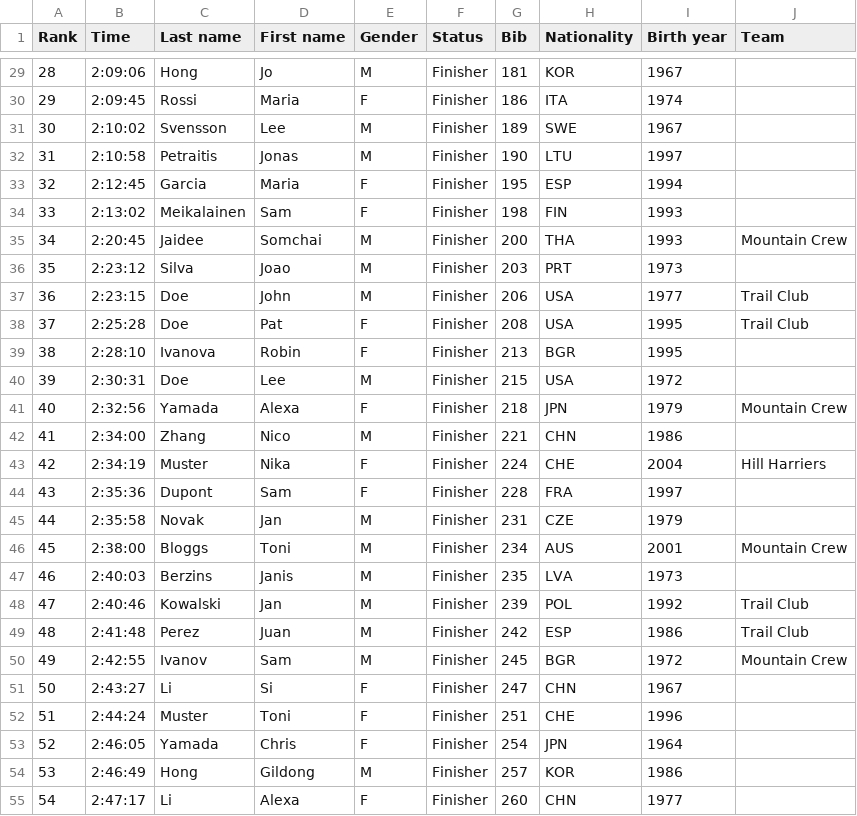
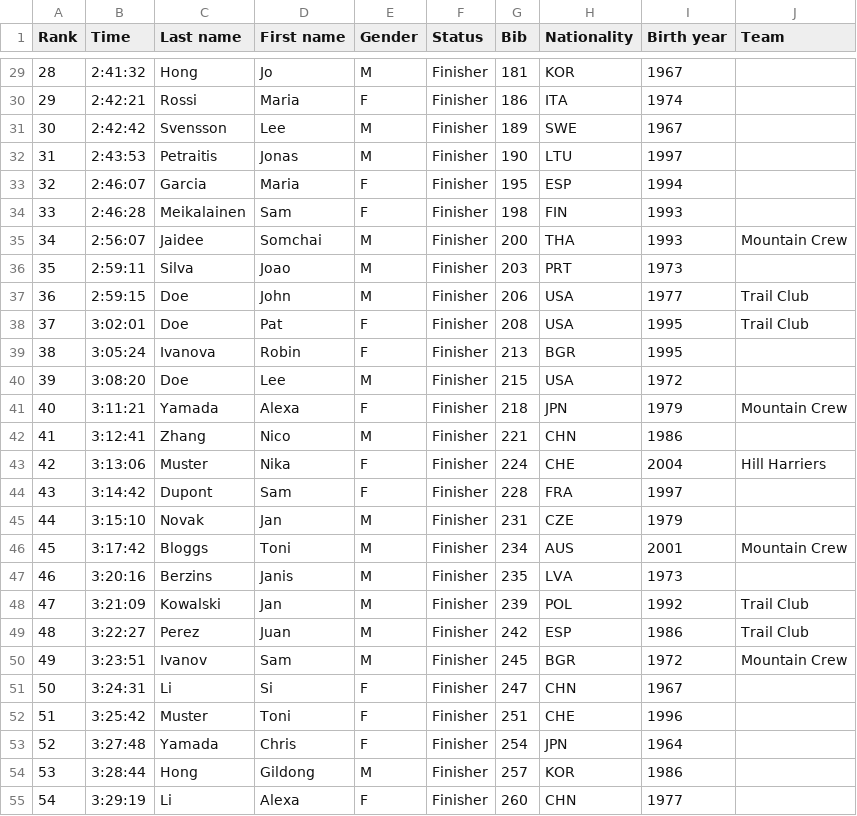
Before and after one commit to OTRI-run/otri, a CSV file: public/examples/otri-example-results.csv, drawn as a sheet; only a part is shown, gaps mark what is left out; the diff covers the shown part only.

```diff
--- a/public/examples/otri-example-results.csv
+++ b/public/examples/otri-example-results.csv
@@ -29,27 +29,27 @@ Rank,Time,Last name,First name,Gender,Status,Bib,Nationality,Birth year,Team
-28,2:09:06,Hong,Jo,M,Finisher,181,KOR,1967,
-29,2:09:45,Rossi,Maria,F,Finisher,186,ITA,1974,
-30,2:10:02,Svensson,Lee,M,Finisher,189,SWE,1967,
-31,2:10:58,Petraitis,Jonas,M,Finisher,190,LTU,1997,
-32,2:12:45,Garcia,Maria,F,Finisher,195,ESP,1994,
-33,2:13:02,Meikalainen,Sam,F,Finisher,198,FIN,1993,
-34,2:20:45,Jaidee,Somchai,M,Finisher,200,THA,1993,Mountain Crew
-35,2:23:12,Silva,Joao,M,Finisher,203,PRT,1973,
-36,2:23:15,Doe,John,M,Finisher,206,USA,1977,Trail Club
-37,2:25:28,Doe,Pat,F,Finisher,208,USA,1995,Trail Club
-38,2:28:10,Ivanova,Robin,F,Finisher,213,BGR,1995,
-39,2:30:31,Doe,Lee,M,Finisher,215,USA,1972,
-40,2:32:56,Yamada,Alexa,F,Finisher,218,JPN,1979,Mountain Crew
-41,2:34:00,Zhang,Nico,M,Finisher,221,CHN,1986,
-42,2:34:19,Muster,Nika,F,Finisher,224,CHE,2004,Hill Harriers
-43,2:35:36,Dupont,Sam,F,Finisher,228,FRA,1997,
-44,2:35:58,Novak,Jan,M,Finisher,231,CZE,1979,
-45,2:38:00,Bloggs,Toni,M,Finisher,234,AUS,2001,Mountain Crew
-46,2:40:03,Berzins,Janis,M,Finisher,235,LVA,1973,
-47,2:40:46,Kowalski,Jan,M,Finisher,239,POL,1992,Trail Club
-48,2:41:48,Perez,Juan,M,Finisher,242,ESP,1986,Trail Club
-49,2:42:55,Ivanov,Sam,M,Finisher,245,BGR,1972,Mountain Crew
-50,2:43:27,Li,Si,F,Finisher,247,CHN,1967,
-51,2:44:24,Muster,Toni,F,Finisher,251,CHE,1996,
-52,2:46:05,Yamada,Chris,F,Finisher,254,JPN,1964,
-53,2:46:49,Hong,Gildong,M,Finisher,257,KOR,1986,
-54,2:47:17,Li,Alexa,F,Finisher,260,CHN,1977,
+28,2:41:32,Hong,Jo,M,Finisher,181,KOR,1967,
+29,2:42:21,Rossi,Maria,F,Finisher,186,ITA,1974,
+30,2:42:42,Svensson,Lee,M,Finisher,189,SWE,1967,
+31,2:43:53,Petraitis,Jonas,M,Finisher,190,LTU,1997,
+32,2:46:07,Garcia,Maria,F,Finisher,195,ESP,1994,
+33,2:46:28,Meikalainen,Sam,F,Finisher,198,FIN,1993,
+34,2:56:07,Jaidee,Somchai,M,Finisher,200,THA,1993,Mountain Crew
+35,2:59:11,Silva,Joao,M,Finisher,203,PRT,1973,
+36,2:59:15,Doe,John,M,Finisher,206,USA,1977,Trail Club
+37,3:02:01,Doe,Pat,F,Finisher,208,USA,1995,Trail Club
+38,3:05:24,Ivanova,Robin,F,Finisher,213,BGR,1995,
+39,3:08:20,Doe,Lee,M,Finisher,215,USA,1972,
+40,3:11:21,Yamada,Alexa,F,Finisher,218,JPN,1979,Mountain Crew
+41,3:12:41,Zhang,Nico,M,Finisher,221,CHN,1986,
+42,3:13:06,Muster,Nika,F,Finisher,224,CHE,2004,Hill Harriers
+43,3:14:42,Dupont,Sam,F,Finisher,228,FRA,1997,
+44,3:15:10,Novak,Jan,M,Finisher,231,CZE,1979,
+45,3:17:42,Bloggs,Toni,M,Finisher,234,AUS,2001,Mountain Crew
+46,3:20:16,Berzins,Janis,M,Finisher,235,LVA,1973,
+47,3:21:09,Kowalski,Jan,M,Finisher,239,POL,1992,Trail Club
+48,3:22:27,Perez,Juan,M,Finisher,242,ESP,1986,Trail Club
+49,3:23:51,Ivanov,Sam,M,Finisher,245,BGR,1972,Mountain Crew
+50,3:24:31,Li,Si,F,Finisher,247,CHN,1967,
+51,3:25:42,Muster,Toni,F,Finisher,251,CHE,1996,
+52,3:27:48,Yamada,Chris,F,Finisher,254,JPN,1964,
+53,3:28:44,Hong,Gildong,M,Finisher,257,KOR,1986,
+54,3:29:19,Li,Alexa,F,Finisher,260,CHN,1977,
```
Also changed, not shown: 73 edited cells elsewhere in this file, 4 other files.
